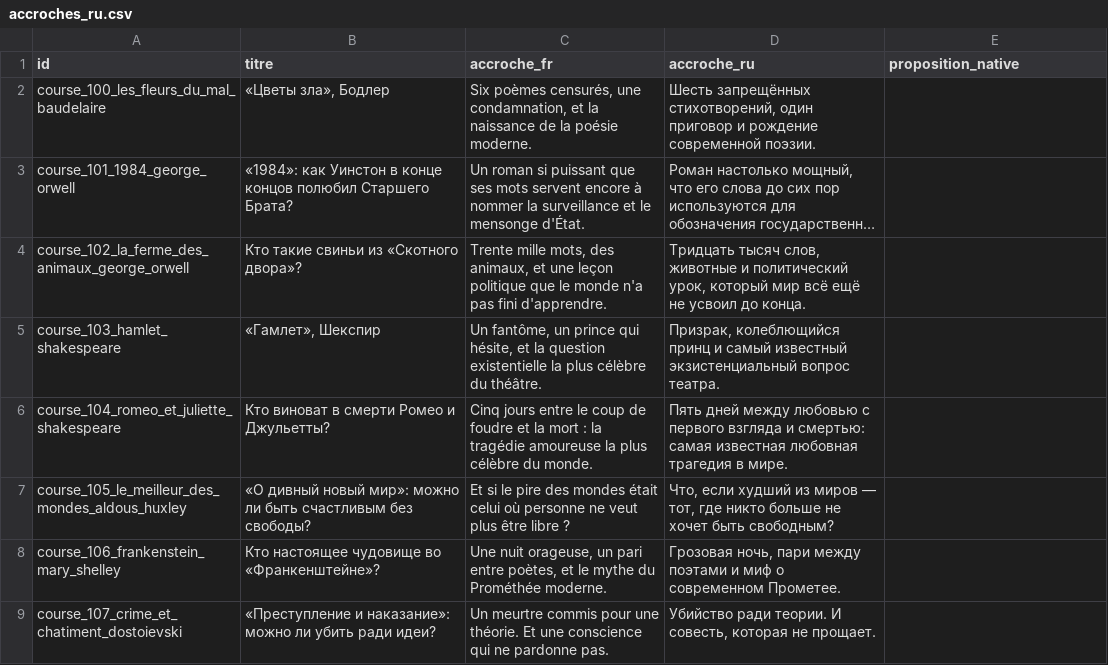
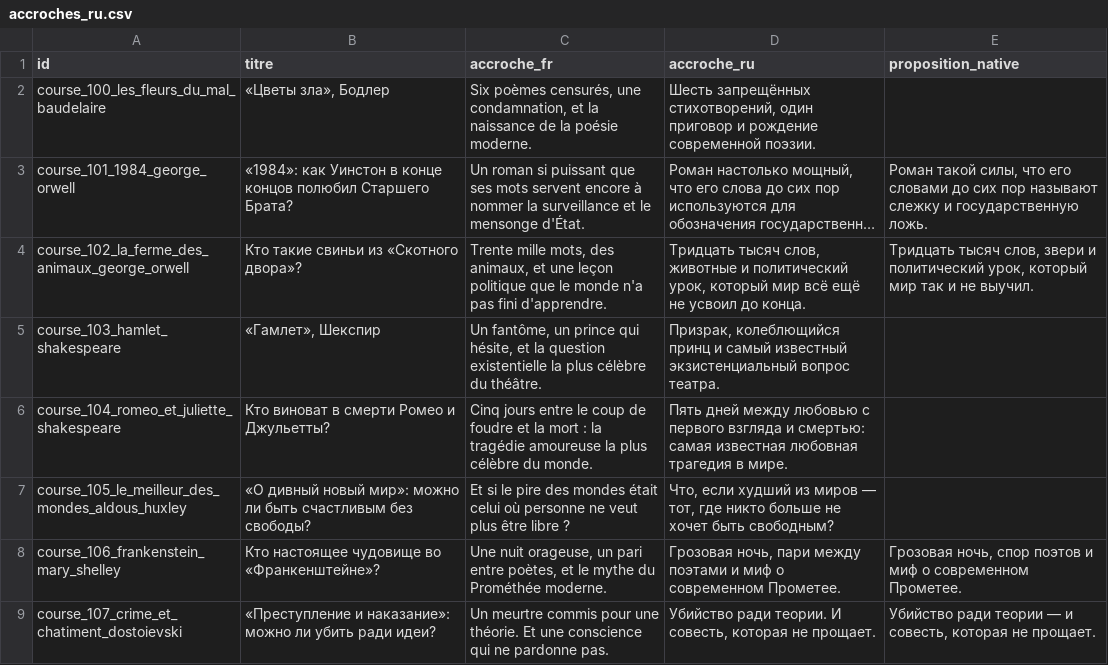
Before and after one commit to adrienmrtn/rork-sophia-755, a CSV file: docs/relecture-accroches/accroches_ru.csv, drawn as a sheet; only a part is shown; long unchanged cells end in …; the diff covers the shown part only; the diff names each change by its address in the sheet, - before the commit and + after, or states it on an @@ line.

```diff
--- a/docs/relecture-accroches/accroches_ru.csv
+++ b/docs/relecture-accroches/accroches_ru.csv
-E3 (proposition_native): (empty)
+E3 (proposition_native): Роман такой силы, что его словами до сих пор называют слежку и государственную ложь.
-E4 (proposition_native): (empty)
+E4 (proposition_native): Тридцать тысяч слов, звери и политический урок, который мир так и не выучил.
-E8 (proposition_native): (empty)
+E8 (proposition_native): Грозовая ночь, спор поэтов и миф о современном Прометее.
-E9 (proposition_native): (empty)
+E9 (proposition_native): Убийство ради теории — и совесть, которая не прощает.
```
Also changed, not shown: 33 edited cells elsewhere in this file, docs/relecture-accroches/accroches_pt.csv.
